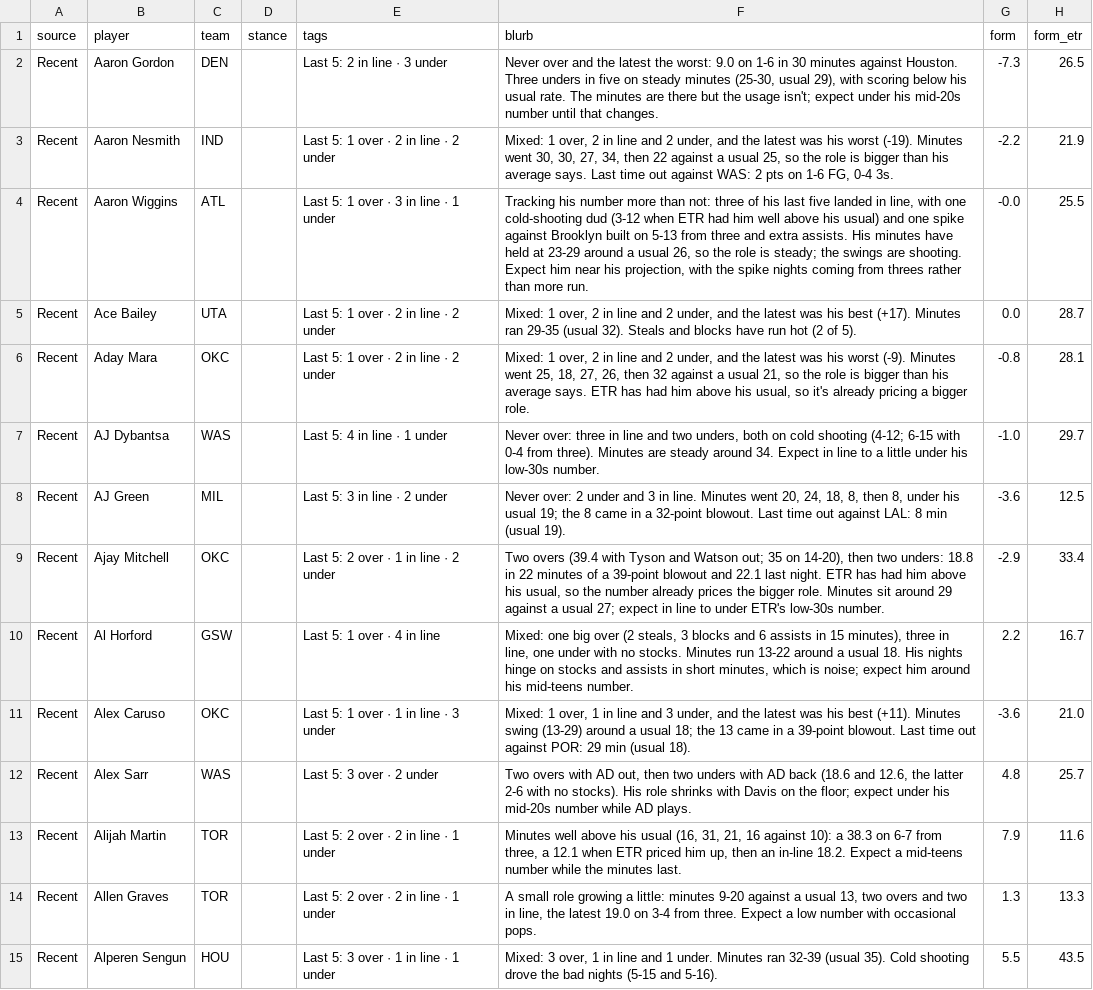
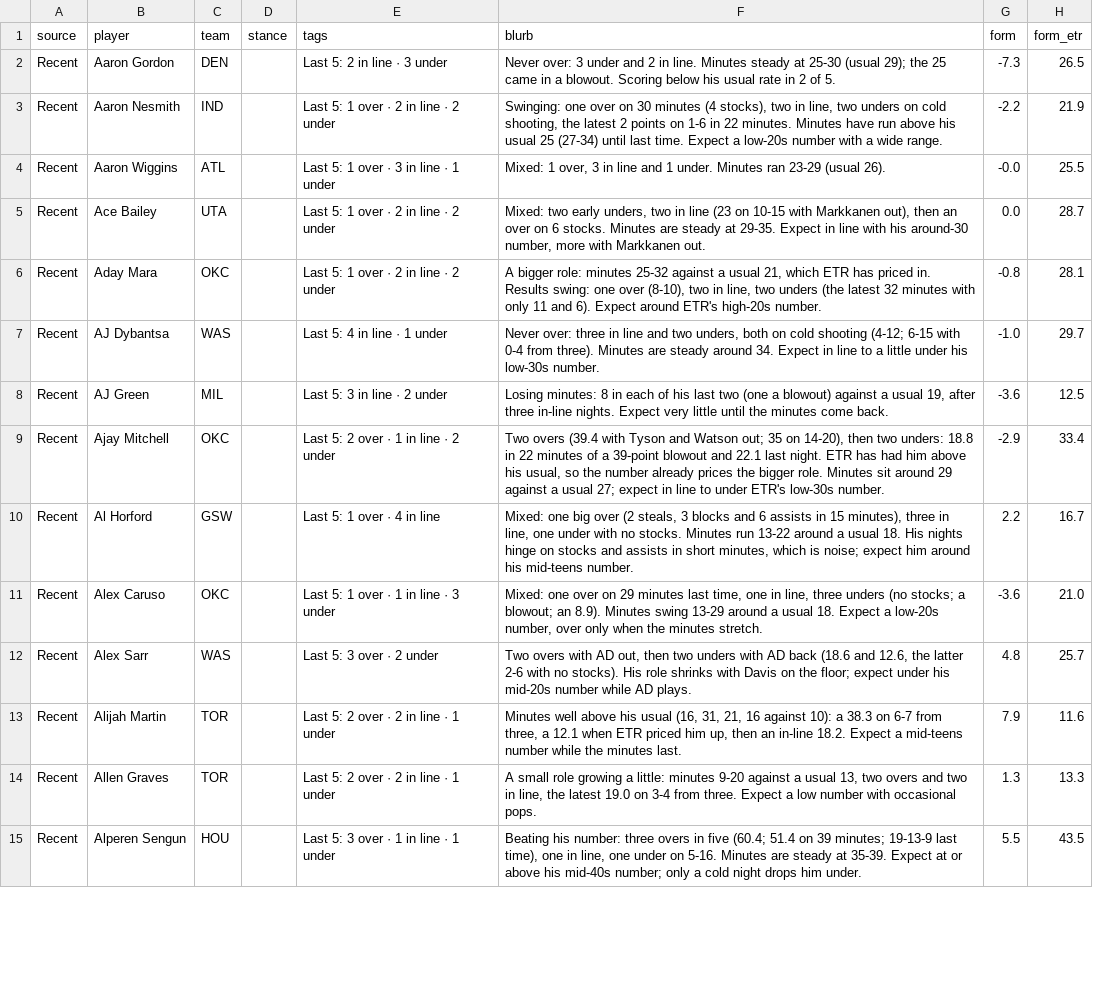
Before and after one commit to JonBoyBeats/br_rankings, a CSV file: analysis/nba/takes/2026-11-14_recent.csv, drawn as a sheet; only a part is shown; the diff covers the shown part only; the diff names each change by its address in the sheet, - before the commit and + after, or states it on an @@ line.

Commit message:
NBA daily: Recent notes through 2026-11-12

```diff
--- a/analysis/nba/takes/2026-11-14_recent.csv
+++ b/analysis/nba/takes/2026-11-14_recent.csv
-F2 (blurb): Never over and the latest the worst: 9.0 on 1-6 in 30 minutes against Houston. Three unders in five on steady minutes (25-30, usual 29), with scoring below his usual rate. The minutes are there but the usage isn't; expect under his mid-20s number until that changes.
+F2 (blurb): Never over: 3 under and 2 in line. Minutes steady at 25-30 (usual 29); the 25 came in a blowout. Scoring below his usual rate in 2 of 5.
-F3 (blurb): Mixed: 1 over, 2 in line and 2 under, and the latest was his worst (-19). Minutes went 30, 30, 27, 34, then 22 against a usual 25, so the role is bigger than his average says. Last time out against WAS: 2 pts on 1-6 FG, 0-4 3s.
+F3 (blurb): Swinging: one over on 30 minutes (4 stocks), two in line, two unders on cold shooting, the latest 2 points on 1-6 in 22 minutes. Minutes have run above his usual 25 (27-34) until last time. Expect a low-20s number with a wide range.
-F4 (blurb): Tracking his number more than not: three of his last five landed in line, with one cold-shooting dud (3-12 when ETR had him well above his usual) and one spike against Brooklyn built on 5-13 from three and extra assists. His minutes have held at 23-29 around a usual 26, so the role is steady; the swings are shooting. Expect him near his projection, with the spike nights coming from threes rather than more run.
+F4 (blurb): Mixed: 1 over, 3 in line and 1 under. Minutes ran 23-29 (usual 26).
-F5 (blurb): Mixed: 1 over, 2 in line and 2 under, and the latest was his best (+17). Minutes ran 29-35 (usual 32). Steals and blocks have run hot (2 of 5).
+F5 (blurb): Mixed: two early unders, two in line (23 on 10-15 with Markkanen out), then an over on 6 stocks. Minutes are steady at 29-35. Expect in line with his around-30 number, more with Markkanen out.
-F6 (blurb): Mixed: 1 over, 2 in line and 2 under, and the latest was his worst (-9). Minutes went 25, 18, 27, 26, then 32 against a usual 21, so the role is bigger than his average says. ETR has had him above his usual, so it's already pricing a bigger role.
+F6 (blurb): A bigger role: minutes 25-32 against a usual 21, which ETR has priced in. Results swing: one over (8-10), two in line, two unders (the latest 32 minutes with only 11 and 6). Expect around ETR's high-20s number.
-F8 (blurb): Never over: 2 under and 3 in line. Minutes went 20, 24, 18, 8, then 8, under his usual 19; the 8 came in a 32-point blowout. Last time out against LAL: 8 min (usual 19).
+F8 (blurb): Losing minutes: 8 in each of his last two (one a blowout) against a usual 19, after three in-line nights. Expect very little until the minutes come back.
-F11 (blurb): Mixed: 1 over, 1 in line and 3 under, and the latest was his best (+11). Minutes swing (13-29) around a usual 18; the 13 came in a 39-point blowout. Last time out against POR: 29 min (usual 18).
+F11 (blurb): Mixed: one over on 29 minutes last time, one in line, three unders (no stocks; a blowout; an 8.9). Minutes swing 13-29 around a usual 18. Expect a low-20s number, over only when the minutes stretch.
-F15 (blurb): Mixed: 3 over, 1 in line and 1 under. Minutes ran 32-39 (usual 35). Cold shooting drove the bad nights (5-15 and 5-16).
+F15 (blurb): Beating his number: three overs in five (60.4; 51.4 on 39 minutes; 19-13-9 last time), one in line, one under on 5-16. Minutes are steady at 35-39. Expect at or above his mid-40s number; only a cold night drops him under.
```
Also changed, not shown: 126 edited cells elsewhere in this file, analysis/nba/form.csv, 1 other file.
